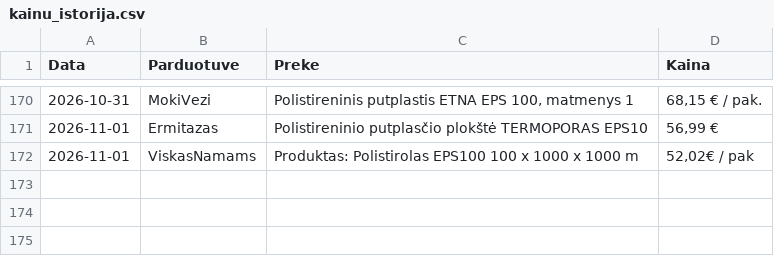
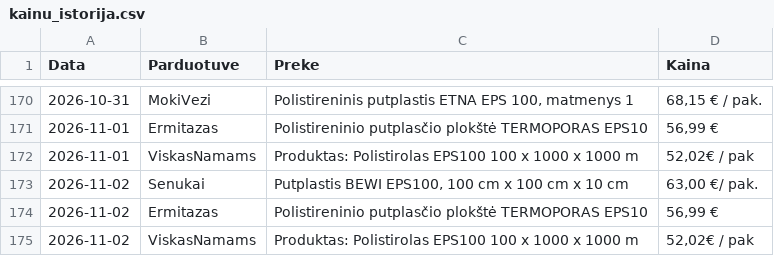
Before and after one commit to Saderuuksim/putplastis, a CSV file: kainu_istorija.csv, drawn as a sheet; only a part is shown, gaps mark what is left out; the diff names each change by its address in the sheet, - before the commit and + after, or states it on an @@ line.

Commit message:
Automatinis kainų istorijos atnaujinimas

```diff
--- a/kainu_istorija.csv
+++ b/kainu_istorija.csv
+row 173: 2026-11-02 | Senukai | Putplastis BEWI EPS100, 100 cm x 100 cm x 10 cm | 63,00 €/ pak.
+row 174: 2026-11-02 | Ermitazas | Polistireninio putplasčio plokštė TERMOPORAS EPS10 | 56,99 €
+row 175: 2026-11-02 | ViskasNamams | Produktas: Polistirolas EPS100 100 x 1000 x 1000 m | 52,02€ / pak
```
